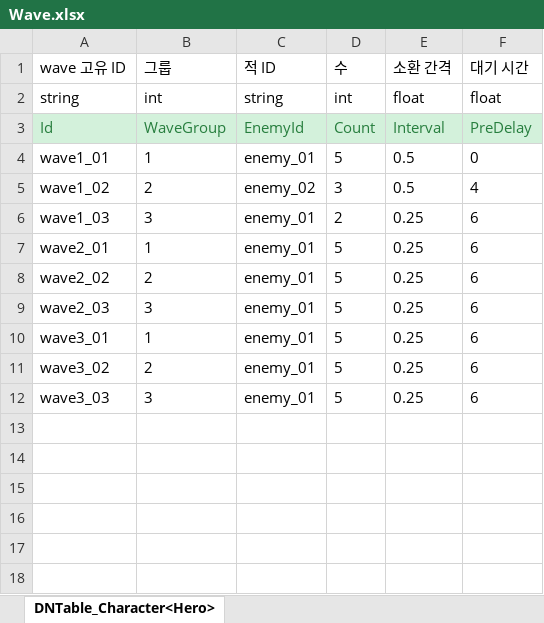
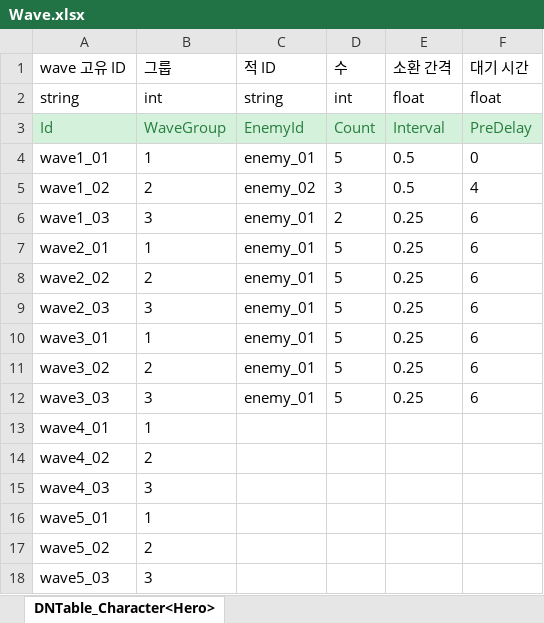
Before and after one commit to MinHyeo/MinHyoeng2DDefence, an Excel workbook: JsonConverter/ExcelFiles/Wave.xlsx, sheet DNTable_Character<Hero>, drawn as a sheet; values as stored, in another font and other column widths than the file's, no borders; the diff names each change by its address in the sheet, - before the commit and + after, or states it on an @@ line.

```diff
--- a/JsonConverter/ExcelFiles/Wave.xlsx (sheet DNTable_Character<Hero>)
+++ b/JsonConverter/ExcelFiles/Wave.xlsx (sheet DNTable_Character<Hero>)
+row 13: wave4_01 | 1
+row 14: wave4_02 | 2
+row 15: wave4_03 | 3
+row 16: wave5_01 | 1
+row 17: wave5_02 | 2
+row 18: wave5_03 | 3
```
Also changed, not shown: JsonConverter/ExcelFiles/Stage.xlsx, 12 other files.
